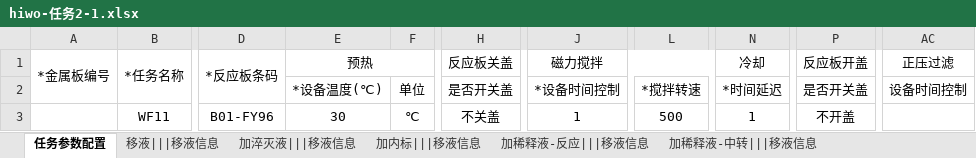
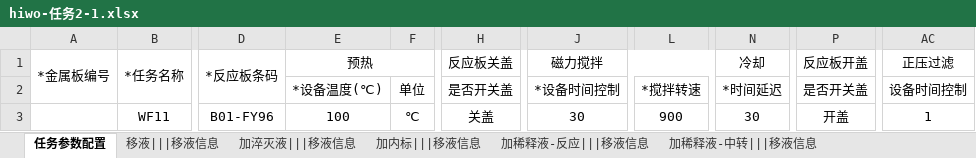
Before and after one commit to llwc594/excel_generation, an Excel workbook: generation_zy/hiwo-任务2-1.xlsx, sheet 任务参数配置, drawn as a sheet; only a part is shown, gaps mark what is left out; values as stored, in another font and other column widths than the file's, no borders; the diff names each change by its address in the sheet, - before the commit and + after, or states it on an @@ line.

```diff
--- a/generation_zy/hiwo-任务2-1.xlsx (sheet 任务参数配置)
+++ b/generation_zy/hiwo-任务2-1.xlsx (sheet 任务参数配置)
-E3: 30
+E3: 100
-H3: 不关盖
+H3: 关盖
-J3: 1
+J3: 30
-L3: 500
+L3: 900
-N3: 1
+N3: 30
-P3: 不开盖
+P3: 开盖
-AC3: (empty)
+AC3: 1
```
Also changed, not shown: sheet 加内标|||移液信息, sheet 反应板混匀|||移液信息, sheet 加稀释液-中转|||移液信息, sheet 加稀释液-反应|||移液信息, sheet 加稀释液-过滤|||移液信息, generation_zy/Materials-stack4列.xlsx, generation_zy/hiwo-任务1-1.xlsx, 13 other files.
